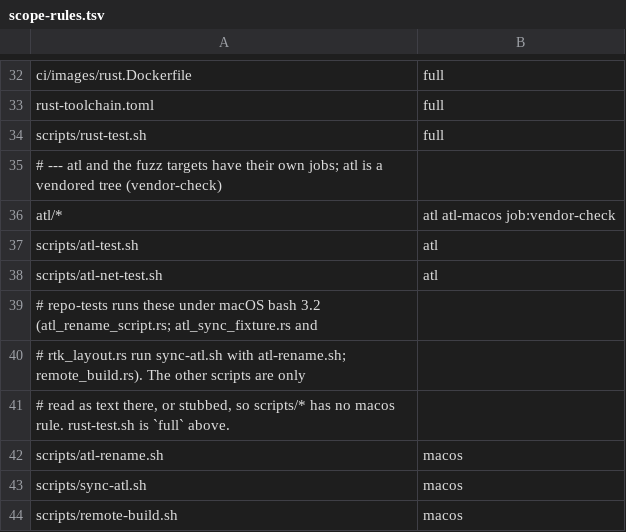
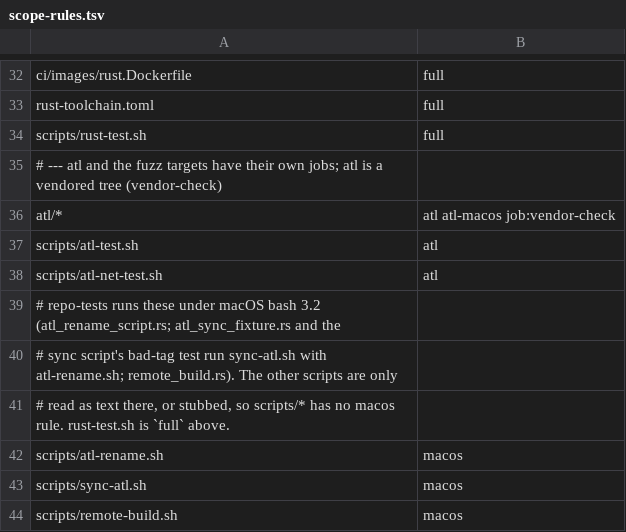
Before and after one commit to rbonweb/anthology, a TSV file: ci/scope-rules.tsv, drawn as a sheet; only a part is shown, gaps mark what is left out.

Commit message:
ci: keep the old tool's test-file name out of the scope comments
The old-name check in atl_rename.rs flagged the macos-rule comments in ci/scope-rules.tsv and ci_scope.rs for naming the legacy rtk_layout.rs file. Refer to the sync script's bad-tag test instead.

```diff
--- a/ci/scope-rules.tsv
+++ b/ci/scope-rules.tsv
@@ -38,4 +38,4 @@ scripts/atl-test.sh	atl
 scripts/atl-net-test.sh	atl
-# repo-tests runs these under macOS bash 3.2 (atl_rename_script.rs; atl_sync_fixture.rs and
-# rtk_layout.rs run sync-atl.sh with atl-rename.sh; remote_build.rs). The other scripts are only
+# repo-tests runs these under macOS bash 3.2 (atl_rename_script.rs; atl_sync_fixture.rs and the
+# sync script's bad-tag test run sync-atl.sh with atl-rename.sh; remote_build.rs). The other scripts are only
 # read as text there, or stubbed, so scripts/* has no macos rule. rust-test.sh is `full` above.
```
Also changed, not shown: 1 other file.
